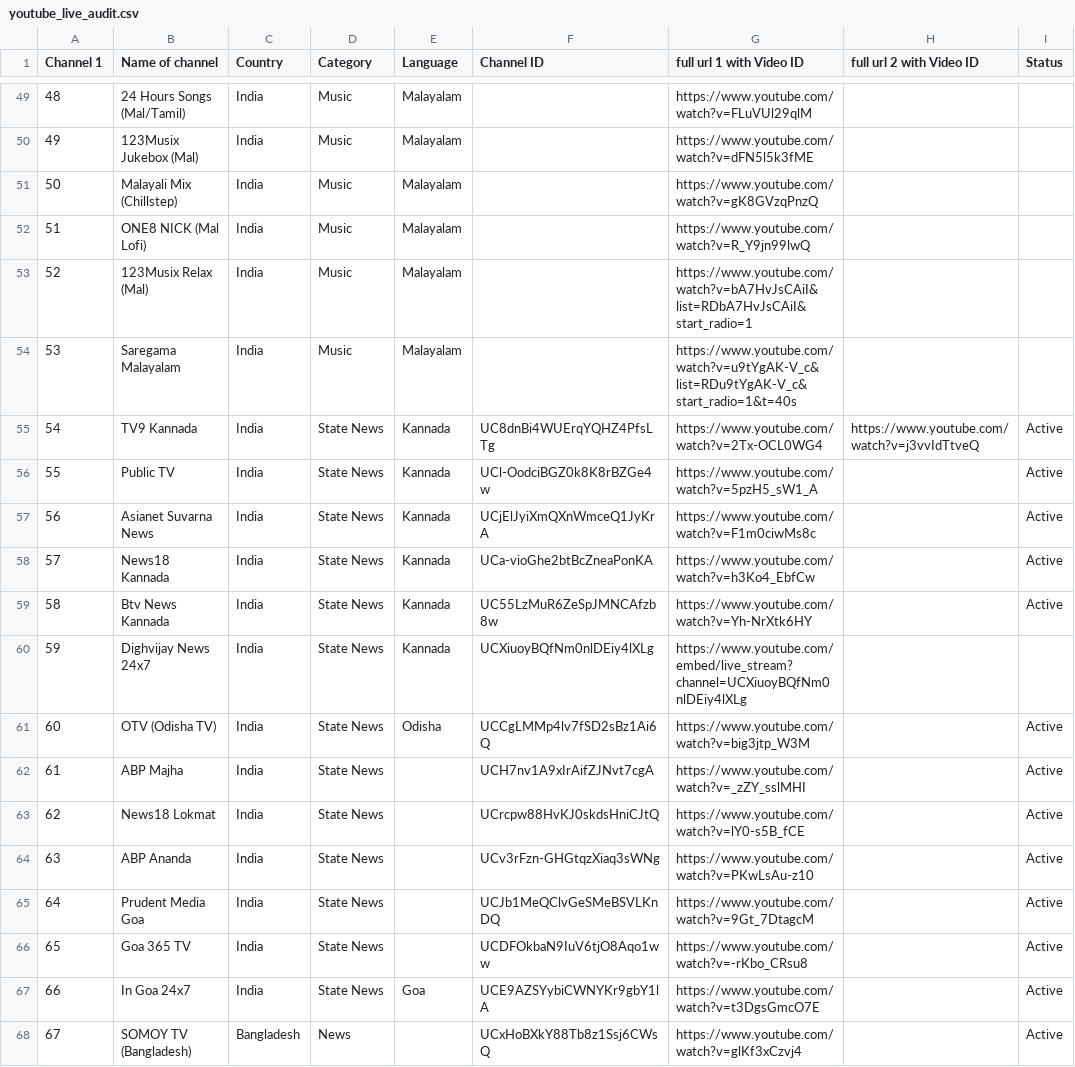
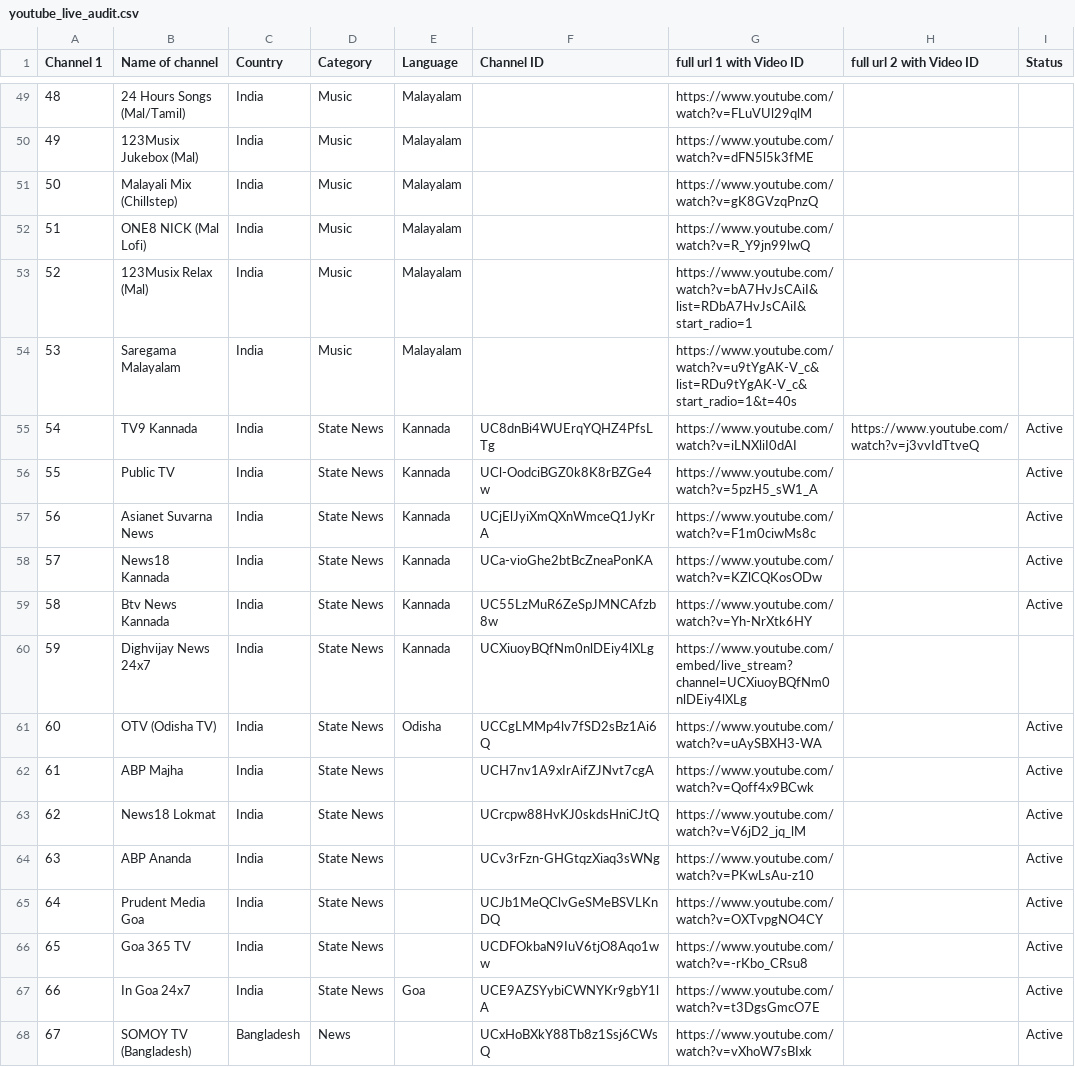
Before and after one commit to Vilfin-TV/MultiScreener, a CSV file: youtube_live_audit.csv, drawn as a sheet; only a part is shown, gaps mark what is left out; the diff covers the shown part only.

```diff
--- a/youtube_live_audit.csv
+++ b/youtube_live_audit.csv
@@ -54,15 +54,15 @@ Channel 1,Name of channel,Country,Category,Language,Channel ID,full url 1 with V
 53,Saregama Malayalam,India,Music,Malayalam,,https://www.youtube.com/watch?v=u9tYgAK-V_c&list=RDu9tYgAK-V_c&start_radio=1&t=40s,,
-54,TV9 Kannada,India,State News,Kannada,UC8dnBi4WUErqYQHZ4PfsLTg,https://www.youtube.com/watch?v=2Tx-OCL0WG4,https://www.youtube.com/watch?v=j3vvIdTtveQ,Active
+54,TV9 Kannada,India,State News,Kannada,UC8dnBi4WUErqYQHZ4PfsLTg,https://www.youtube.com/watch?v=iLNXliI0dAI,https://www.youtube.com/watch?v=j3vvIdTtveQ,Active
 55,Public TV,India,State News,Kannada,UCl-OodciBGZ0k8K8rBZGe4w,https://www.youtube.com/watch?v=5pzH5_sW1_A,,Active
 56,Asianet Suvarna News,India,State News,Kannada,UCjElJyiXmQXnWmceQ1JyKrA,https://www.youtube.com/watch?v=F1m0ciwMs8c,,Active
-57,News18 Kannada,India,State News,Kannada,UCa-vioGhe2btBcZneaPonKA,https://www.youtube.com/watch?v=h3Ko4_EbfCw,,Active
+57,News18 Kannada,India,State News,Kannada,UCa-vioGhe2btBcZneaPonKA,https://www.youtube.com/watch?v=KZlCQKosODw,,Active
 58,Btv News Kannada,India,State News,Kannada,UC55LzMuR6ZeSpJMNCAfzb8w,https://www.youtube.com/watch?v=Yh-NrXtk6HY,,Active
 59,Dighvijay News 24x7,India,State News,Kannada,UCXiuoyBQfNm0nlDEiy4lXLg,https://www.youtube.com/embed/live_stream?channel=UCXiuoyBQfNm0nlDEiy4lXLg,,
-60,OTV (Odisha TV),India,State News,Odisha,UCCgLMMp4lv7fSD2sBz1Ai6Q,https://www.youtube.com/watch?v=big3jtp_W3M,,Active
-61,ABP Majha,India,State News,,UCH7nv1A9xIrAifZJNvt7cgA,https://www.youtube.com/watch?v=_zZY_sslMHI,,Active
-62,News18 Lokmat,India,State News,,UCrcpw88HvKJ0skdsHniCJtQ,https://www.youtube.com/watch?v=lY0-s5B_fCE,,Active
+60,OTV (Odisha TV),India,State News,Odisha,UCCgLMMp4lv7fSD2sBz1Ai6Q,https://www.youtube.com/watch?v=uAySBXH3-WA,,Active
+61,ABP Majha,India,State News,,UCH7nv1A9xIrAifZJNvt7cgA,https://www.youtube.com/watch?v=Qoff4x9BCwk,,Active
+62,News18 Lokmat,India,State News,,UCrcpw88HvKJ0skdsHniCJtQ,https://www.youtube.com/watch?v=V6jD2_jq_lM,,Active
 63,ABP Ananda,India,State News,,UCv3rFzn-GHGtqzXiaq3sWNg,https://www.youtube.com/watch?v=PKwLsAu-z10,,Active
-64,Prudent Media Goa,India,State News,,UCJb1MeQClvGeSMeBSVLKnDQ,https://www.youtube.com/watch?v=9Gt_7DtagcM,,Active
+64,Prudent Media Goa,India,State News,,UCJb1MeQClvGeSMeBSVLKnDQ,https://www.youtube.com/watch?v=OXTvpgNO4CY,,Active
 65,Goa 365 TV,India,State News,,UCDFOkbaN9IuV6tjO8Aqo1ww,https://www.youtube.com/watch?v=-rKbo_CRsu8,,Active
 66,In Goa 24x7,India,State News,Goa,UCE9AZSYybiCWNYKr9gbY1lA,https://www.youtube.com/watch?v=t3DgsGmcO7E,,Active
-67,SOMOY TV (Bangladesh),Bangladesh,News,,UCxHoBXkY88Tb8z1Ssj6CWsQ,https://www.youtube.com/watch?v=glKf3xCzvj4,,Active
+67,SOMOY TV (Bangladesh),Bangladesh,News,,UCxHoBXkY88Tb8z1Ssj6CWsQ,https://www.youtube.com/watch?v=vXhoW7sBIxk,,Active
```
Also changed, not shown: 85 edited cells elsewhere in this file, 2 other files.
